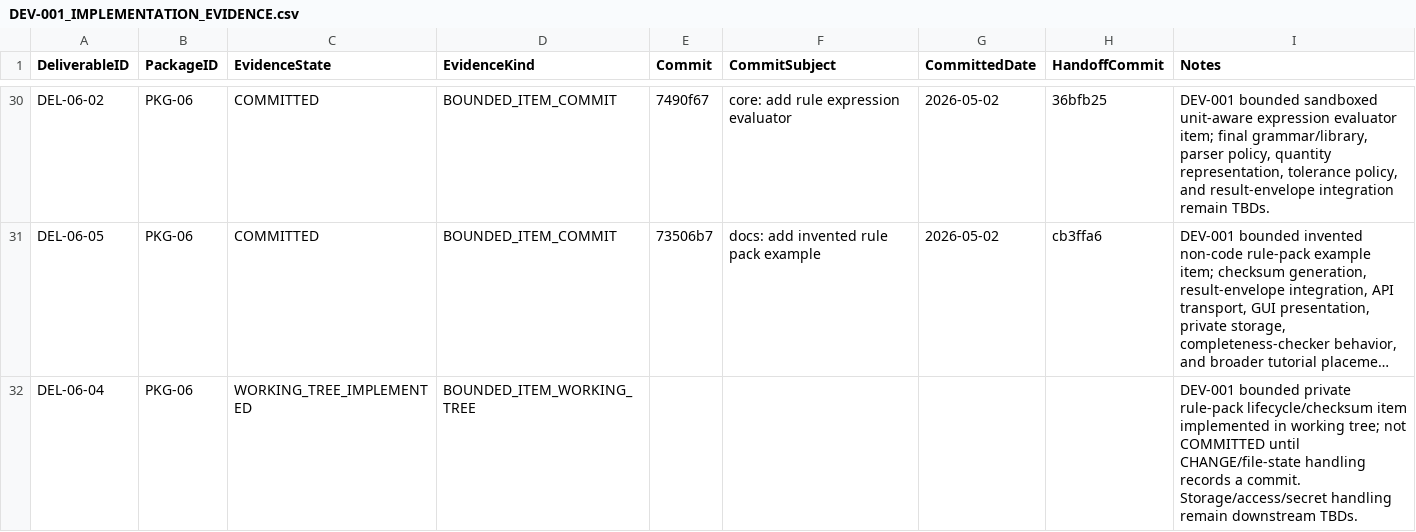
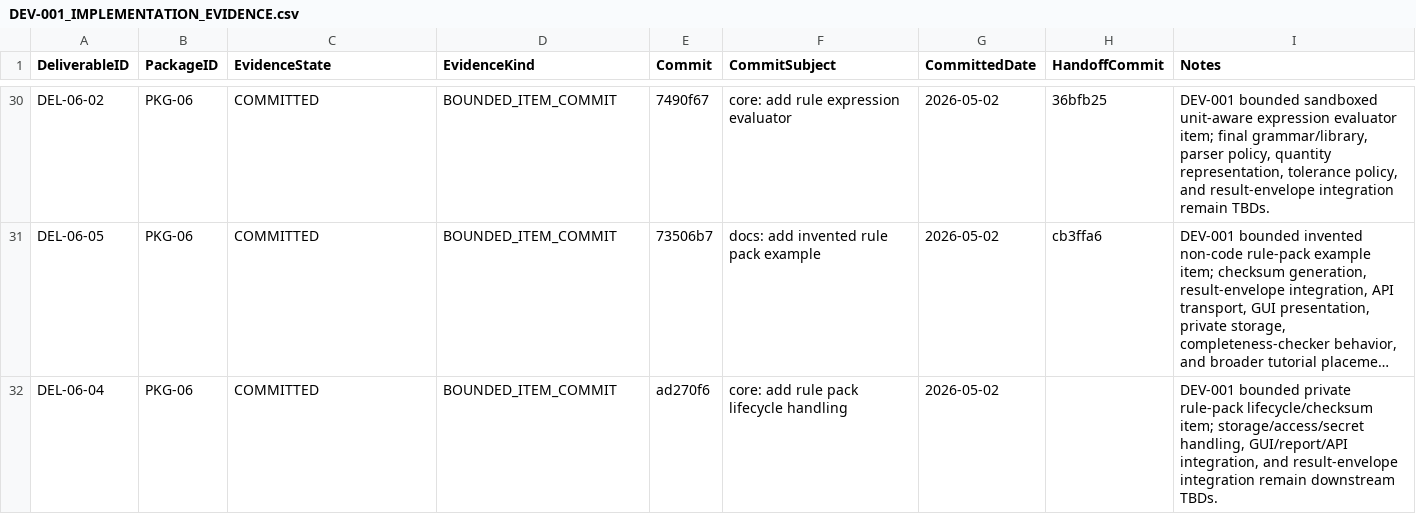
Before and after one commit to sgttomas/chirality-piping, a CSV file: execution/_Coordination/DEV-001_IMPLEMENTATION_EVIDENCE.csv, drawn as a sheet; only a part is shown, gaps mark what is left out; long unchanged cells end in …; the diff names each change by its address in the sheet, - before the commit and + after, or states it on an @@ line.

```diff
--- a/execution/_Coordination/DEV-001_IMPLEMENTATION_EVIDENCE.csv
+++ b/execution/_Coordination/DEV-001_IMPLEMENTATION_EVIDENCE.csv
-C32 (EvidenceState): WORKING_TREE_IMPLEMENTED
+C32 (EvidenceState): COMMITTED
-D32 (EvidenceKind): BOUNDED_ITEM_WORKING_TREE
+D32 (EvidenceKind): BOUNDED_ITEM_COMMIT
-E32 (Commit): (empty)
+E32 (Commit): ad270f6
-F32 (CommitSubject): (empty)
+F32 (CommitSubject): core: add rule pack lifecycle handling
-G32 (CommittedDate): (empty)
+G32 (CommittedDate): 2026-05-02
-I32 (Notes): …rule-pack lifecycle/checksum item implemented in working tree; not COMMITTED until CHANGE/file-state handling records a commit. Storage/access/secret handling remain downstream…
+I32 (Notes): …rule-pack lifecycle/checksum item; storage/access/secret handling, GUI/report/API integration, and result-envelope integration remain downstream…
```
Also changed, not shown: execution/_Coordination/DEV-001_BLOCKER_QUEUE.csv, 4 other files.
